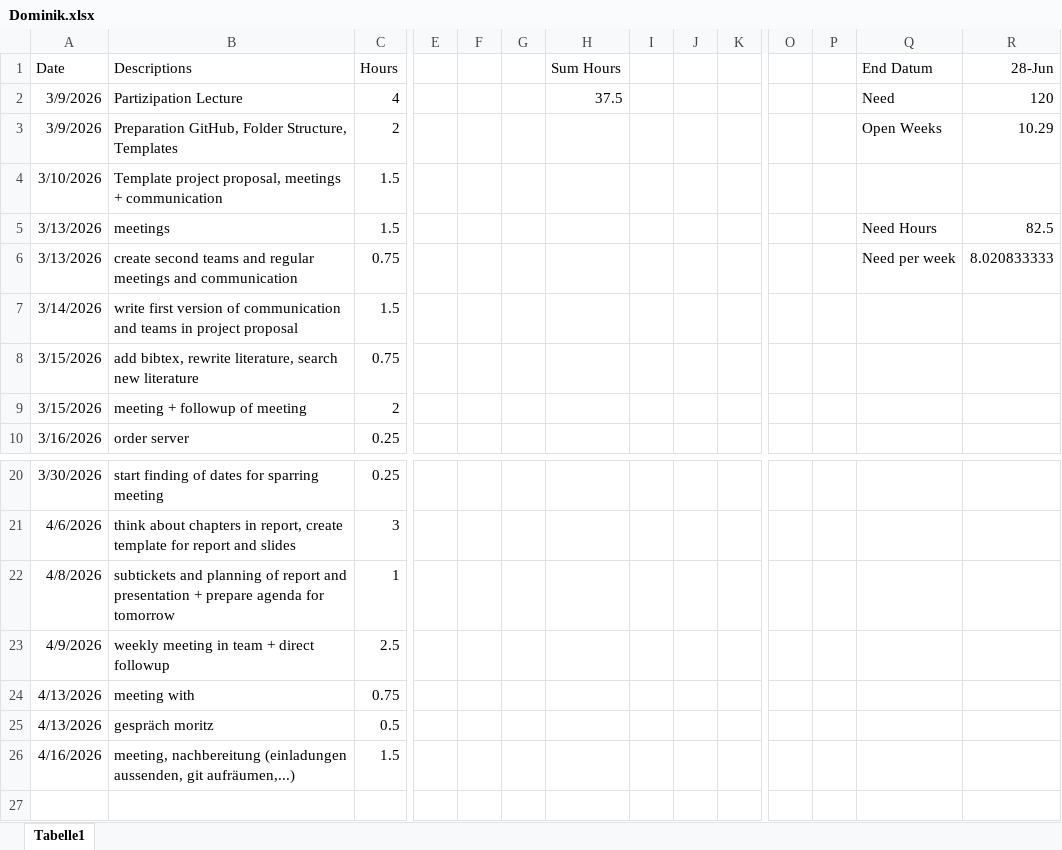
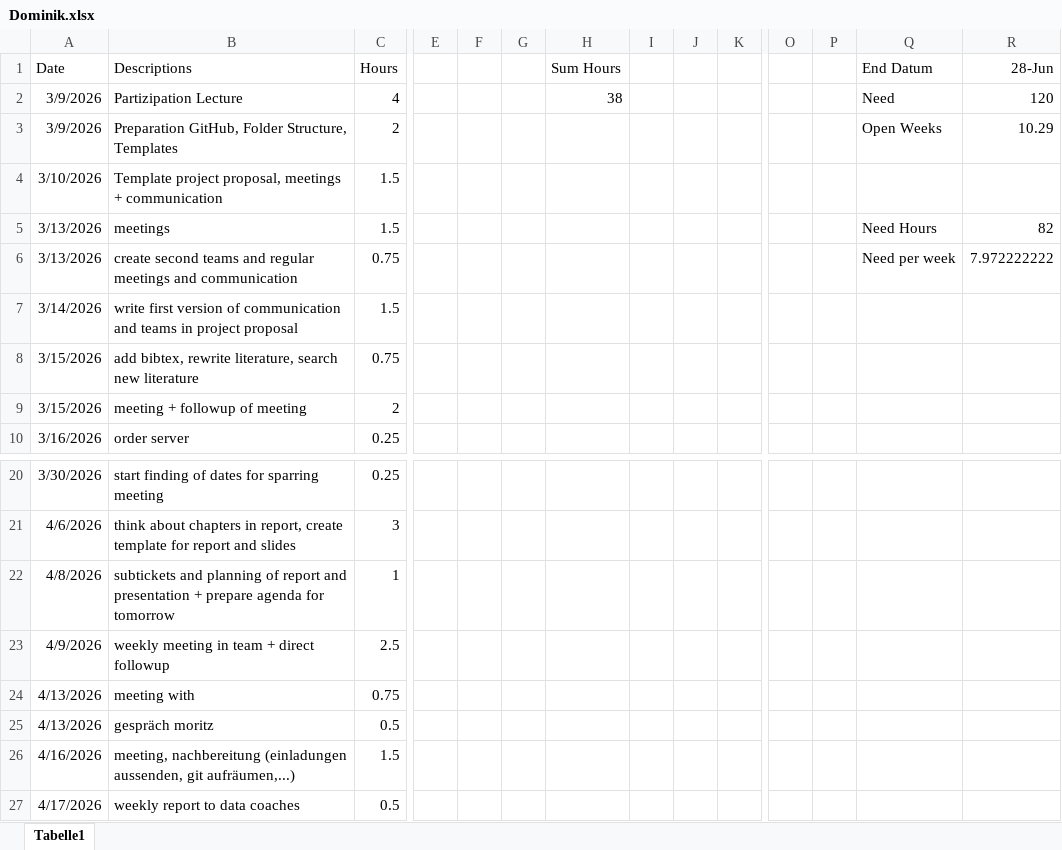
Before and after one commit to nikmaster/wu_dslab_infrared-city, an Excel workbook: timesheets/Dominik.xlsx, sheet Tabelle1, drawn as a sheet; only a part is shown, gaps mark what is left out; values as stored, in another font and other column widths than the file's, no borders; rows hold the shown columns only; the diff names each change by its address in the sheet, - before the commit and + after, or states it on an @@ line.

Commit message:
Update Dominik.xlsx

```diff
--- a/timesheets/Dominik.xlsx (sheet Tabelle1)
+++ b/timesheets/Dominik.xlsx (sheet Tabelle1)
-H2 (Sum Hours): 37.5
+H2 (Sum Hours): 38
-R5 (28-Jun): 82.5
+R5 (28-Jun): 82
-R6 (28-Jun): 8.020833333
+R6 (28-Jun): 7.972222222
+row 27: 4/17/2026 | weekly report to data coaches | 0.5
```
